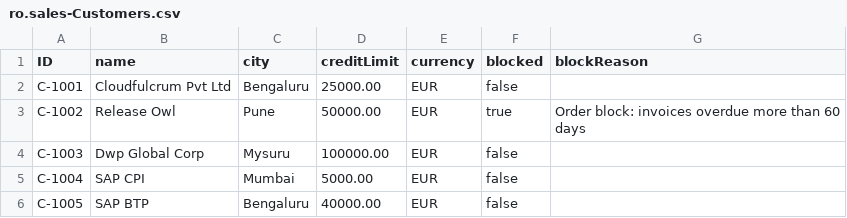
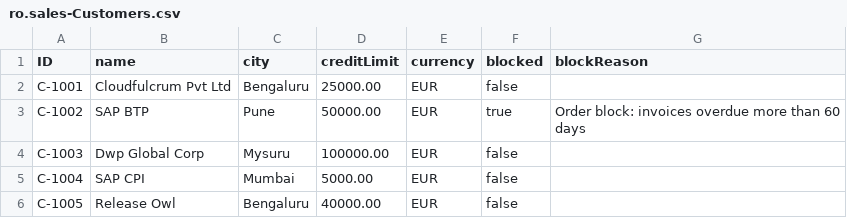
Before and after one commit to BhanuPrasadYeligeti/ro-order-servicero-order-service, a CSV file: db/data/ro.sales-Customers.csv, drawn as a sheet.

Commit message:
Swap demo customers in CSV: SAP BTP blocked, Release Owl active

```diff
--- a/db/data/ro.sales-Customers.csv
+++ b/db/data/ro.sales-Customers.csv
@@ -2,5 +2,5 @@ ID;name;city;creditLimit;currency;blocked;blockReason
 C-1001;Cloudfulcrum Pvt Ltd;Bengaluru;25000.00;EUR;false;
-C-1002;Release Owl;Pune;50000.00;EUR;true;Order block: invoices overdue more than 60 days
+C-1002;SAP BTP;Pune;50000.00;EUR;true;Order block: invoices overdue more than 60 days
 C-1003;Dwp Global Corp;Mysuru;100000.00;EUR;false;
 C-1004;SAP CPI;Mumbai;5000.00;EUR;false;
-C-1005;SAP BTP;Bengaluru;40000.00;EUR;false;
+C-1005;Release Owl;Bengaluru;40000.00;EUR;false;
```
